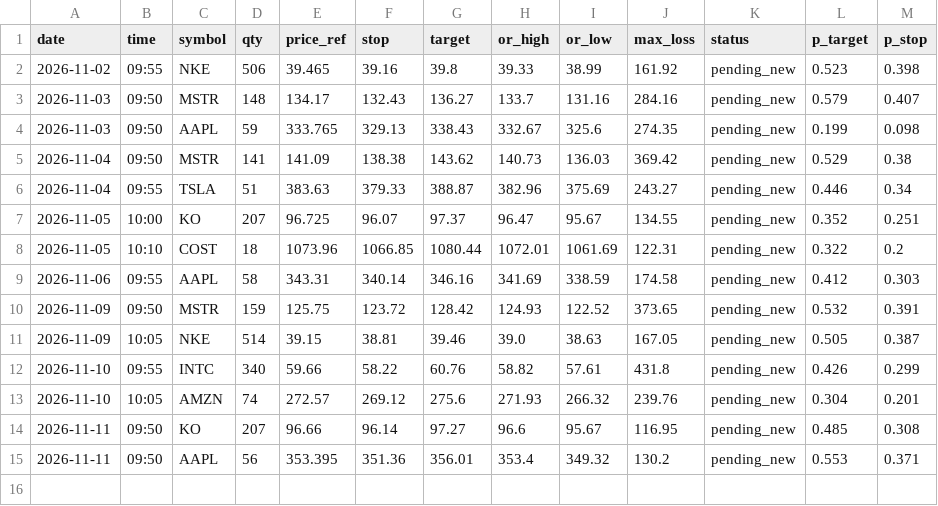
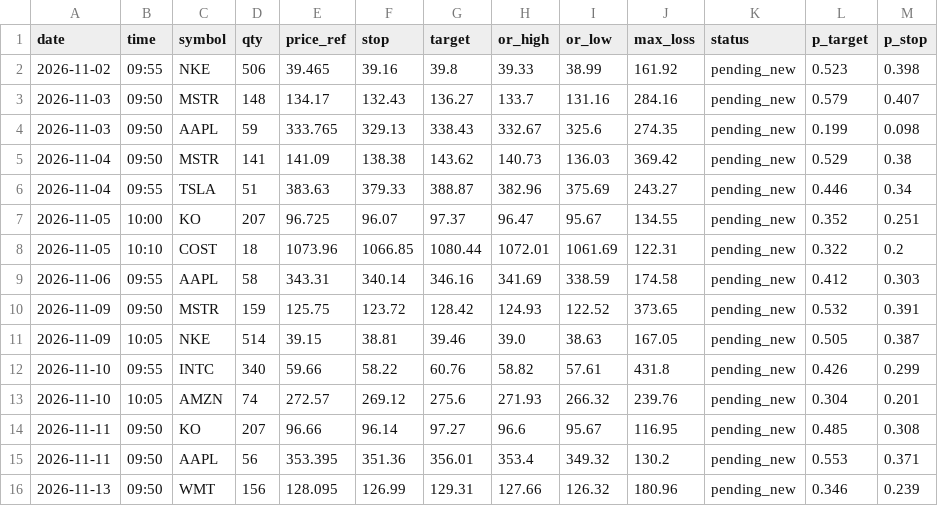
Before and after one commit to Philipnick/orb-paper-bot, a CSV file: journal/orders.csv, drawn as a sheet.

```diff
--- a/journal/orders.csv
+++ b/journal/orders.csv
@@ -15 +15,2 @@ date,time,symbol,qty,price_ref,stop,target,or_high,or_low,max_loss,status,p_targ
 2026-11-11,09:50,AAPL,56,353.395,351.36,356.01,353.4,349.32,130.2,pending_new,0.553,0.371
+2026-11-13,09:50,WMT,156,128.095,126.99,129.31,127.66,126.32,180.96,pending_new,0.346,0.239
```
Also changed, not shown: journal/signals.csv.
